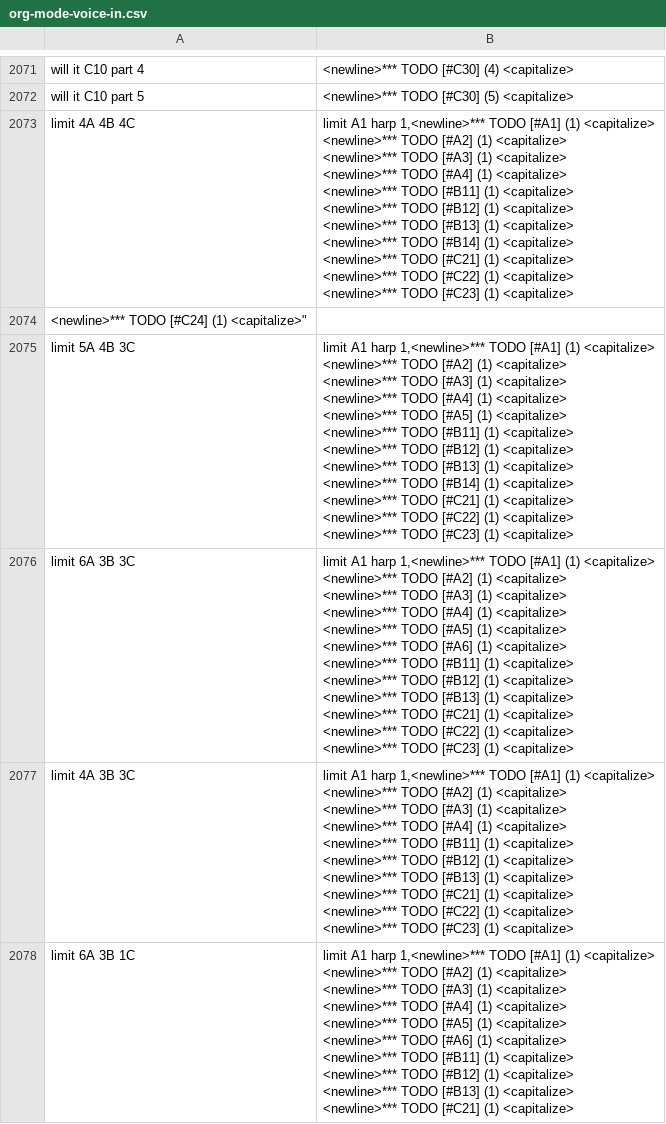
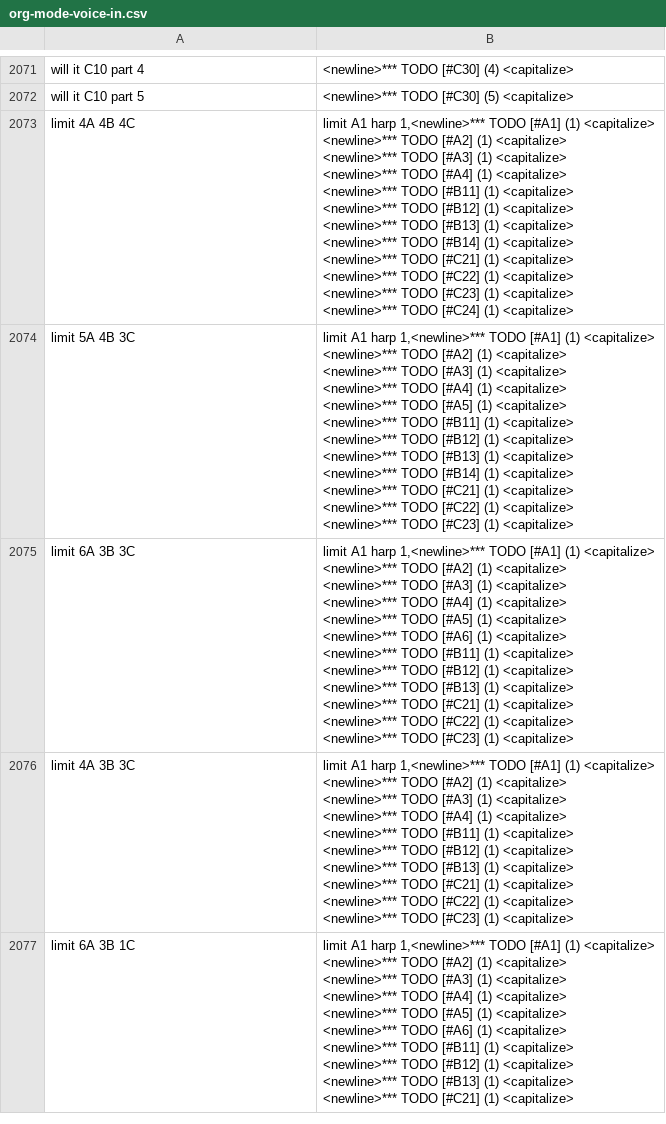
Before and after one commit to MooersLab/org-mode-voice-in, a CSV file: org-mode-voice-in.csv, drawn as a sheet; only a part is shown, gaps mark what is left out.

Commit message:
Update org-mode-voice-in.csv

```diff
--- a/org-mode-voice-in.csv
+++ b/org-mode-voice-in.csv
@@ -2078,14 +2078,14 @@ will it C10 part 4,<newline>*** TODO [#C30] (4) <capitalize>
 will it C10 part 5,<newline>*** TODO [#C30] (5) <capitalize>
-limit 4A 4B 4C,"limit A1 harp 1,<newline>*** TODO [#A1] (1) <capitalize>
-<newline>*** TODO [#A2] (1) <capitalize>
-<newline>*** TODO [#A3] (1) <capitalize>
-<newline>*** TODO [#A4] (1) <capitalize>
-<newline>*** TODO [#B11] (1) <capitalize>
-<newline>*** TODO [#B12] (1) <capitalize>
-<newline>*** TODO [#B13] (1) <capitalize>
-<newline>*** TODO [#B14] (1) <capitalize>
-<newline>*** TODO [#C21] (1) <capitalize>
-<newline>*** TODO [#C22] (1) <capitalize>
-<newline>*** TODO [#C23] (1) <capitalize>"
-<newline>*** TODO [#C24] (1) <capitalize>"
+limit 4A 4B 4C,"limit A1 harp 1,<newline>*** TODO [#A1] (1) <capitalize>
+<newline>*** TODO [#A2] (1) <capitalize>
+<newline>*** TODO [#A3] (1) <capitalize>
+<newline>*** TODO [#A4] (1) <capitalize>
+<newline>*** TODO [#B11] (1) <capitalize>
+<newline>*** TODO [#B12] (1) <capitalize>
+<newline>*** TODO [#B13] (1) <capitalize>
+<newline>*** TODO [#B14] (1) <capitalize>
+<newline>*** TODO [#C21] (1) <capitalize>
+<newline>*** TODO [#C22] (1) <capitalize>
+<newline>*** TODO [#C23] (1) <capitalize>
+<newline>*** TODO [#C24] (1) <capitalize>"
 limit 5A 4B 3C,"limit A1 harp 1,<newline>*** TODO [#A1] (1) <capitalize>
```
